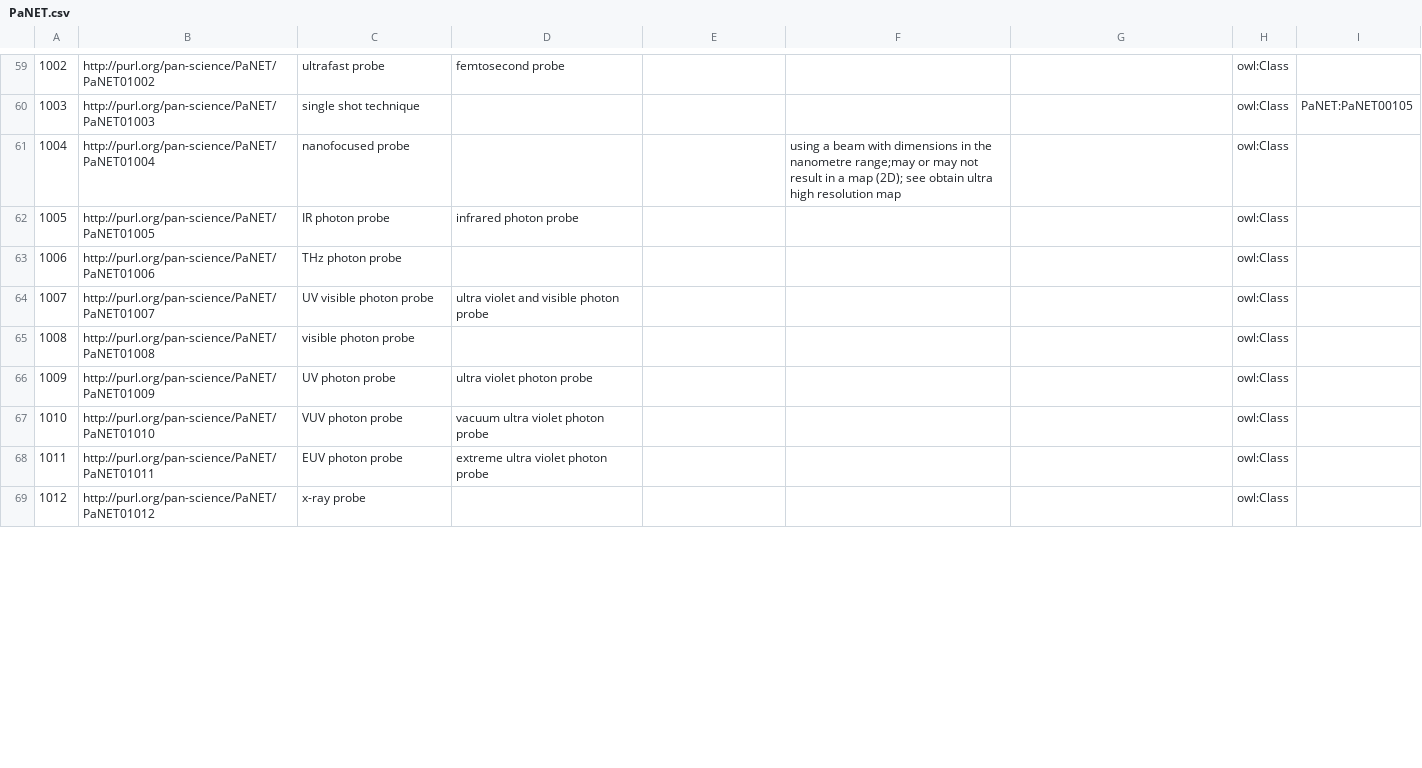
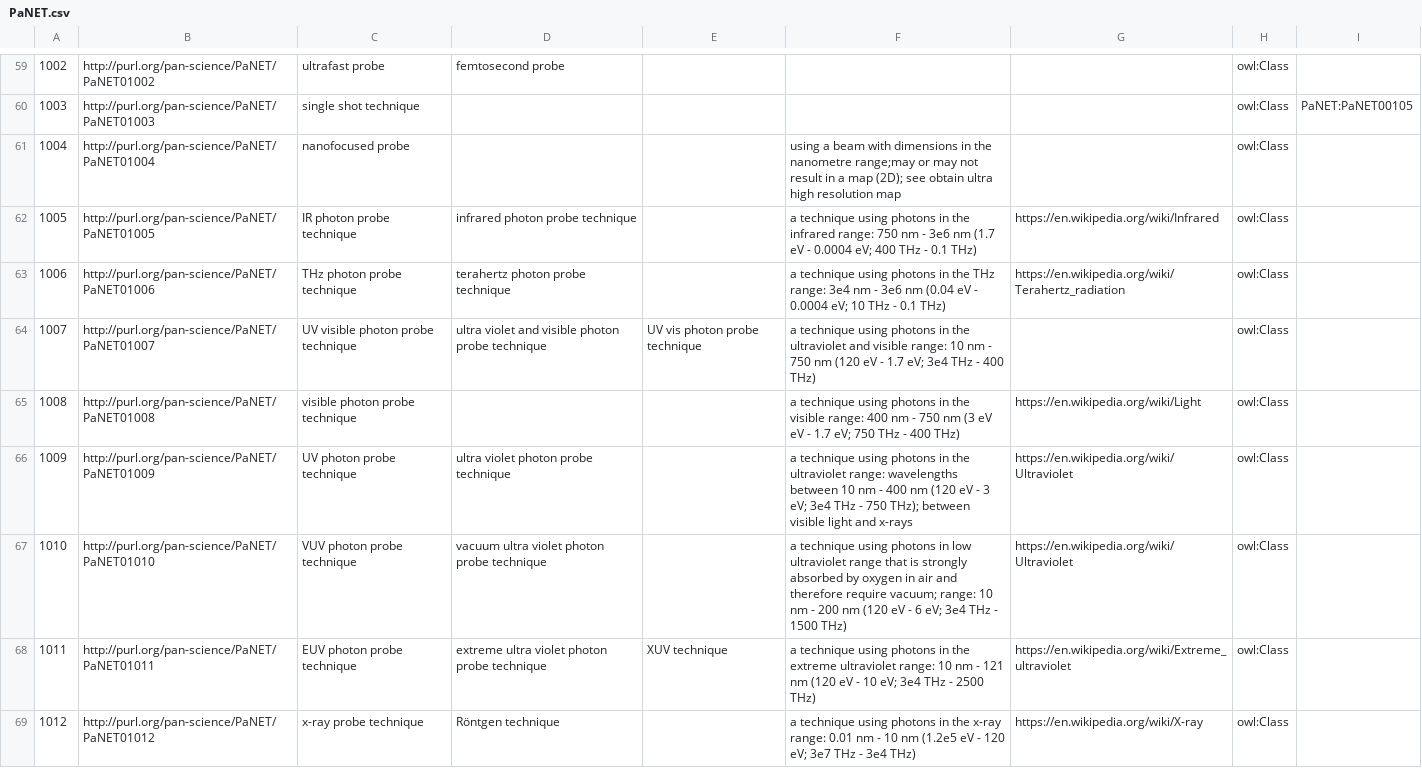
Before and after one commit to eilmiv/PaNET, a CSV file: source/PaNET.csv, drawn as a sheet; only a part is shown, gaps mark what is left out; the diff covers the shown part only; the diff names each change by its address in the sheet, - before the commit and + after, or states it on an @@ line.

Commit message:
Photon probes: initial updates on existing techniques
Motivation

Currently, there is hardly any information given on photon probes, e.g. definition and links.

Modification

Added definitions and wikipedia links to the photon probes. Complemented altlabels and relationships.

Result

Information on photon probes further completed.

Contributes to #312

```diff
--- a/source/PaNET.csv
+++ b/source/PaNET.csv
-C62: IR photon probe
+C62: IR photon probe technique
-D62: infrared photon probe
+D62: infrared photon probe technique
-F62: (empty)
+F62: a technique using photons in the infrared range: 750 nm - 3e6 nm (1.7 eV - 0.0004 eV; 400 THz - 0.1 THz)
-G62: (empty)
+G62: https://en.wikipedia.org/wiki/Infrared
-C63: THz photon probe
+C63: THz photon probe technique
-D63: (empty)
+D63: terahertz photon probe technique
-F63: (empty)
+F63: a technique using photons in the THz range: 3e4 nm - 3e6 nm (0.04 eV - 0.0004 eV; 10 THz - 0.1 THz)
-G63: (empty)
+G63: https://en.wikipedia.org/wiki/Terahertz_radiation
-C64: UV visible photon probe
+C64: UV visible photon probe technique
-D64: ultra violet and visible photon probe
+D64: ultra violet and visible photon probe technique
-E64: (empty)
+E64: UV vis photon probe technique
-F64: (empty)
+F64: a technique using photons in the ultraviolet and visible range: 10 nm - 750 nm (120 eV - 1.7 eV; 3e4 THz - 400 THz)
-C65: visible photon probe
+C65: visible photon probe technique
-F65: (empty)
+F65: a technique using photons in the visible range: 400 nm - 750 nm (3 eV eV - 1.7 eV; 750 THz - 400 THz)
-G65: (empty)
+G65: https://en.wikipedia.org/wiki/Light
-C66: UV photon probe
+C66: UV photon probe technique
-D66: ultra violet photon probe
+D66: ultra violet photon probe technique
-F66: (empty)
+F66: a technique using photons in the ultraviolet range: wavelengths between 10 nm - 400 nm (120 eV - 3 eV; 3e4 THz - 750 THz); between visible light and x-rays
-G66:G67: (empty)
+G66:G67: https://en.wikipedia.org/wiki/Ultraviolet
-C67: VUV photon probe
+C67: VUV photon probe technique
-D67: vacuum ultra violet photon probe
+D67: vacuum ultra violet photon probe technique
-F67: (empty)
+F67: a technique using photons in low ultraviolet range that is strongly absorbed by oxygen in air and therefore require vacuum; range: 10 nm - 200 nm (120 eV - 6 eV; 3e4 THz - 1500 THz)
-C68: EUV photon probe
+C68: EUV photon probe technique
-D68: extreme ultra violet photon probe
+D68: extreme ultra violet photon probe technique
-E68: (empty)
+E68: XUV technique
-F68: (empty)
+F68: a technique using photons in the extreme ultraviolet range: 10 nm - 121 nm (120 eV - 10 eV; 3e4 THz - 2500 THz)
-G68: (empty)
+G68: https://en.wikipedia.org/wiki/Extreme_ultraviolet
-C69: x-ray probe
+C69: x-ray probe technique
-D69: (empty)
+D69: Röntgen technique
-F69: (empty)
+F69: a technique using photons in the x-ray range: 0.01 nm - 10 nm (1.2e5 eV - 120 eV; 3e7 THz - 3e4 THz)
-G69: (empty)
+G69: https://en.wikipedia.org/wiki/X-ray
```
Also changed, not shown: 14 edited cells elsewhere in this file.
